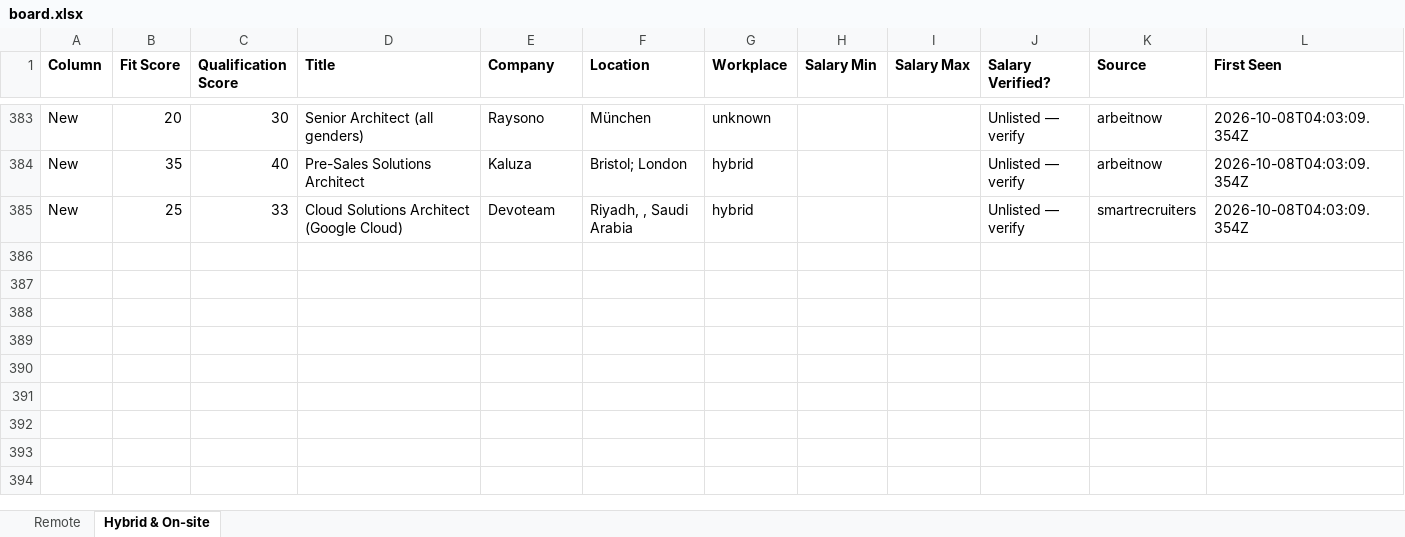
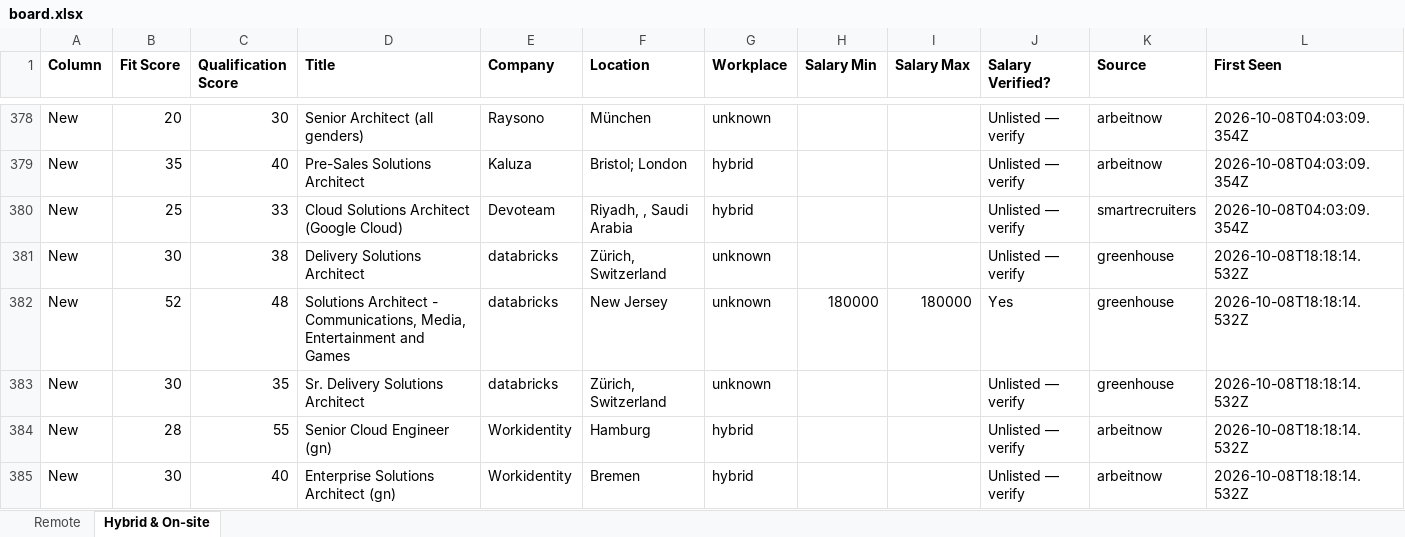
Before and after one commit to naijadamus/goodfela.com, an Excel workbook: hunt/board.xlsx, sheet Hybrid & On-site, drawn as a sheet; only a part is shown, gaps mark what is left out; values as stored, in another font and other column widths than the file's, no borders; rows hold the shown columns only; the diff covers the shown part only; the diff names each change by its address in the sheet, - before the commit and + after, or states it on an @@ line.

```diff
--- a/hunt/board.xlsx (sheet Hybrid & On-site)
+++ b/hunt/board.xlsx (sheet Hybrid & On-site)
+row 381: New | 30 | 38 | Delivery Solutions Architect | databricks | Zürich, Switzerland | unknown |  |  | Unlisted — verify | greenhouse | 2026-10-08T18:18:14.532Z
+row 382: New | 52 | 48 | Solutions Architect - Communications, Media, Entertainment and Games | databricks | New Jersey | unknown | 180000 | 180000 | Yes | greenhouse | 2026-10-08T18:18:14.532Z
+row 383: New | 30 | 35 | Sr. Delivery Solutions Architect | databricks | Zürich, Switzerland | unknown |  |  | Unlisted — verify | greenhouse | 2026-10-08T18:18:14.532Z
+row 384: New | 28 | 55 | Senior Cloud Engineer (gn) | Workidentity | Hamburg | hybrid |  |  | Unlisted — verify | arbeitnow | 2026-10-08T18:18:14.532Z
+row 385: New | 30 | 40 | Enterprise Solutions Architect (gn) | Workidentity | Bremen | hybrid |  |  | Unlisted — verify | arbeitnow | 2026-10-08T18:18:14.532Z
```
Also changed, not shown: 5 added rows and 5 removed rows elsewhere in this sheet, sheet Remote, 1 other file.
